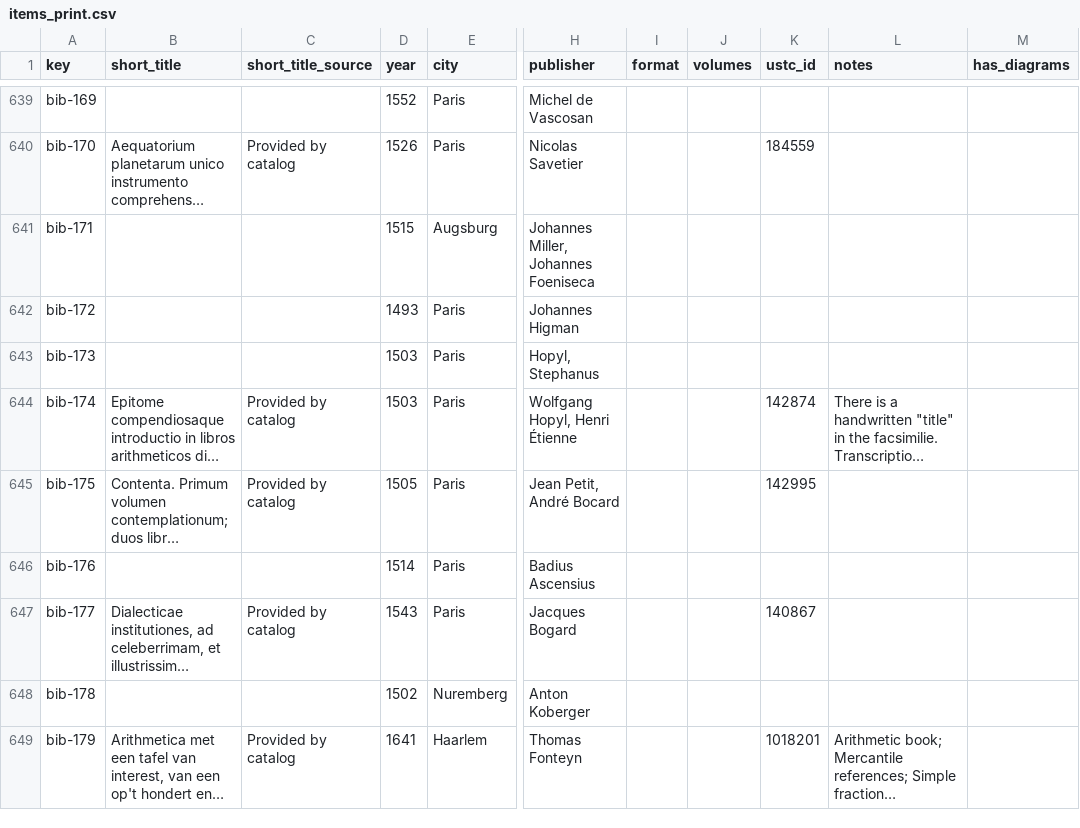
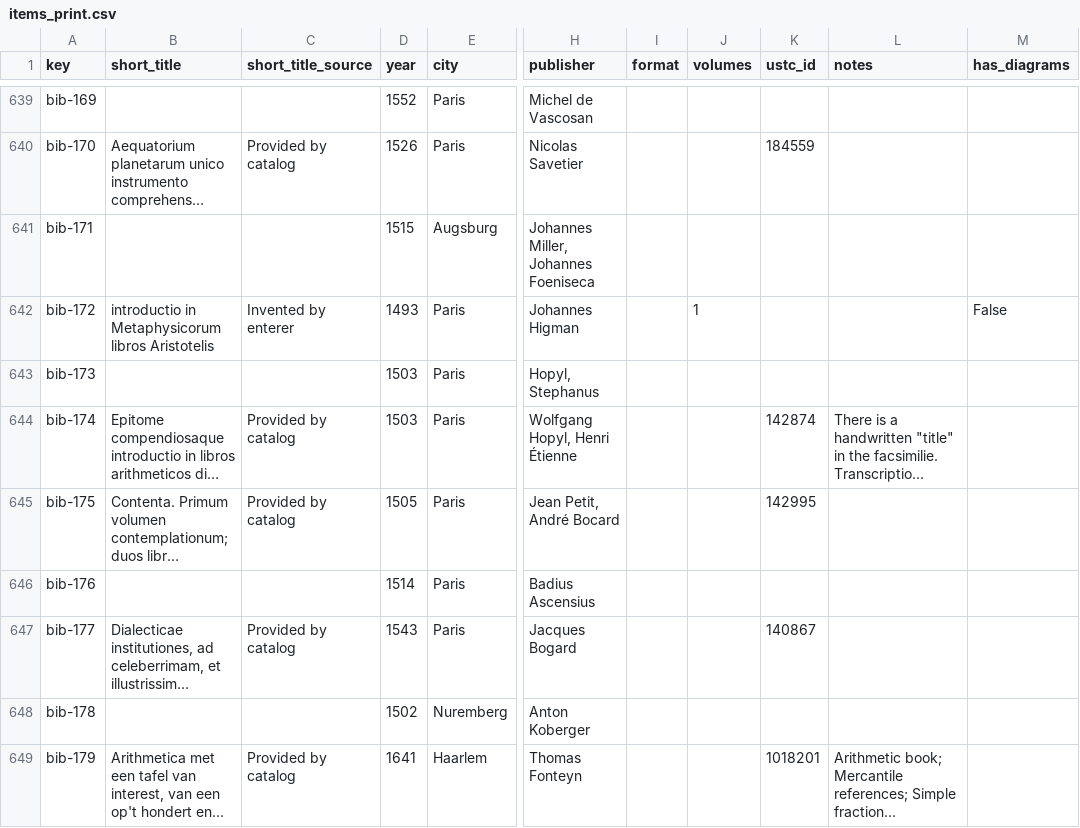
Before and after one commit to Euclides-EM/commentaria-hub, a CSV file: ocrflow/store/items_metadata/items_print.csv, drawn as a sheet; only a part is shown, gaps mark what is left out; long unchanged cells end in …; the diff names each change by its address in the sheet, - before the commit and + after, or states it on an @@ line.

```diff
--- a/ocrflow/store/items_metadata/items_print.csv
+++ b/ocrflow/store/items_metadata/items_print.csv
-B642 (short_title): (empty)
+B642 (short_title): introductio in Metaphysicorum libros Aristotelis
-C642 (short_title_source): (empty)
+C642 (short_title_source): Invented by enterer
-J642 (volumes): (empty)
+J642 (volumes): 1
-M642 (has_diagrams): (empty)
+M642 (has_diagrams): False
```
Also changed, not shown: ocrflow/store/items_metadata/translations.csv, 4 other files.
